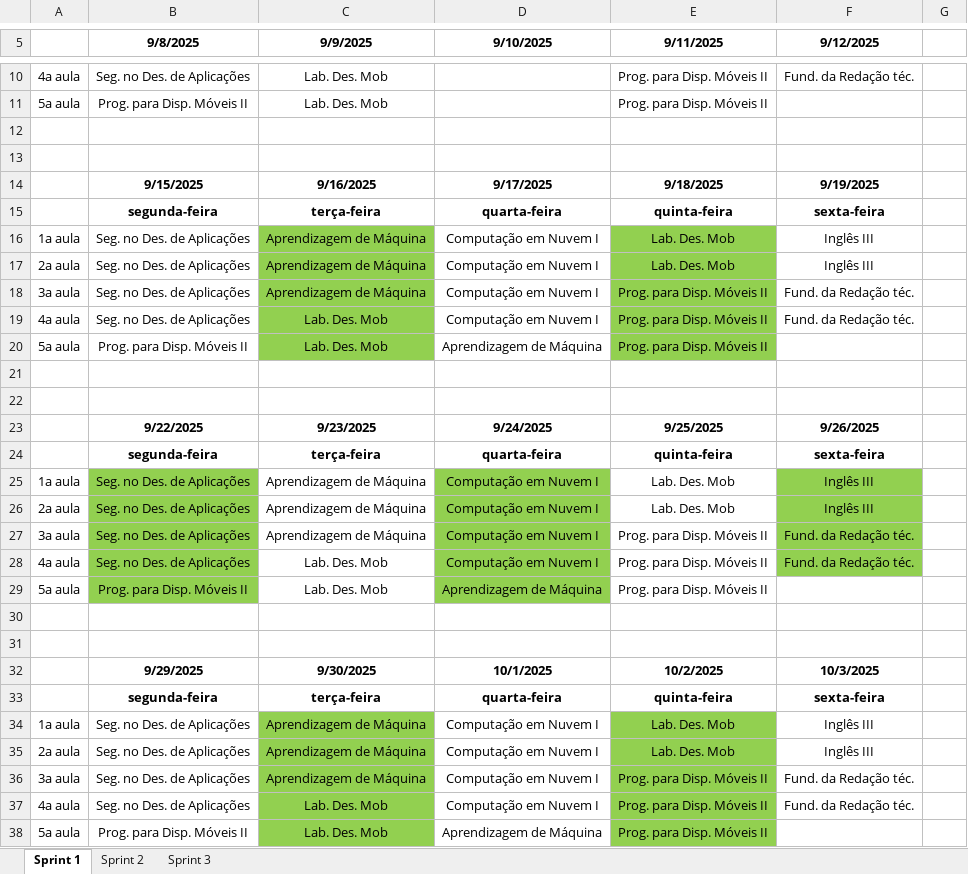
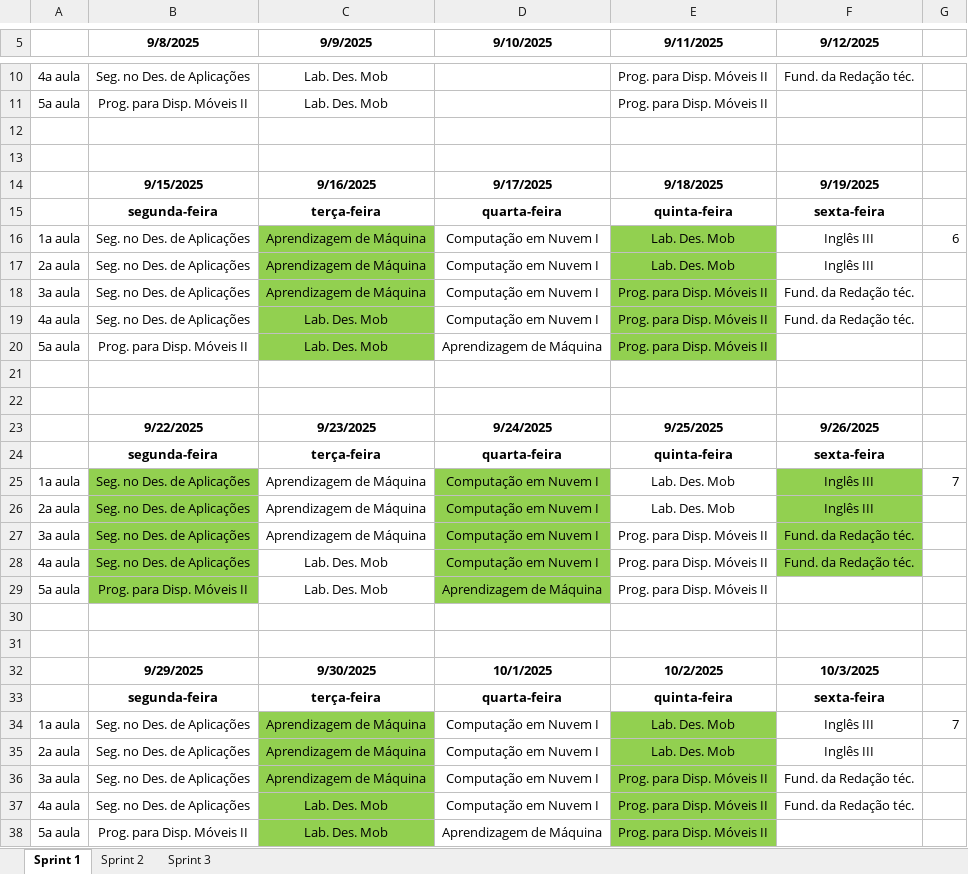
Before and after one commit to omaurosantos/5dsm, an Excel workbook: 5DSM - Agenda aulas ABP - 2025-2.xlsx, sheet Sprint 1, drawn as a sheet; only a part is shown, gaps mark what is left out; values as stored, in another font and other column widths than the file's, no borders; the diff names each change by its address in the sheet, - before the commit and + after, or states it on an @@ line.

Commit message:
new

```diff
--- a/5DSM - Agenda aulas ABP - 2025-2.xlsx (sheet Sprint 1)
+++ b/5DSM - Agenda aulas ABP - 2025-2.xlsx (sheet Sprint 1)
-G16: (empty)
+G16: 6
-G25: (empty)
+G25: 7
-G34: (empty)
+G34: 7
```
